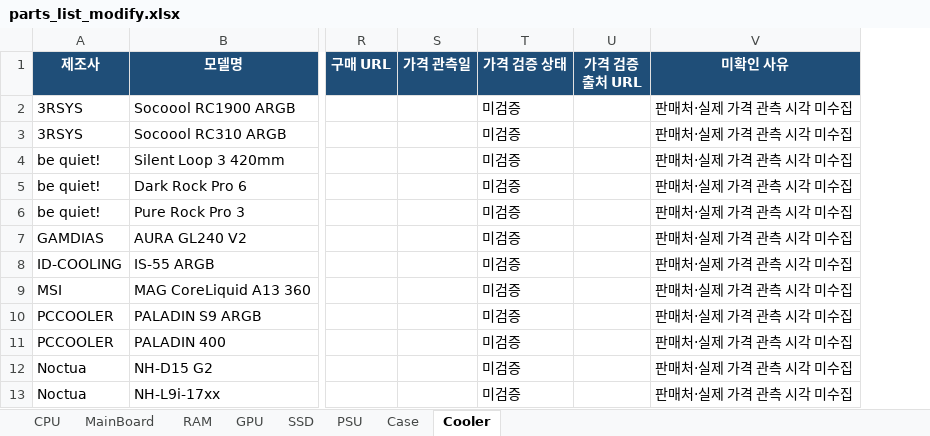
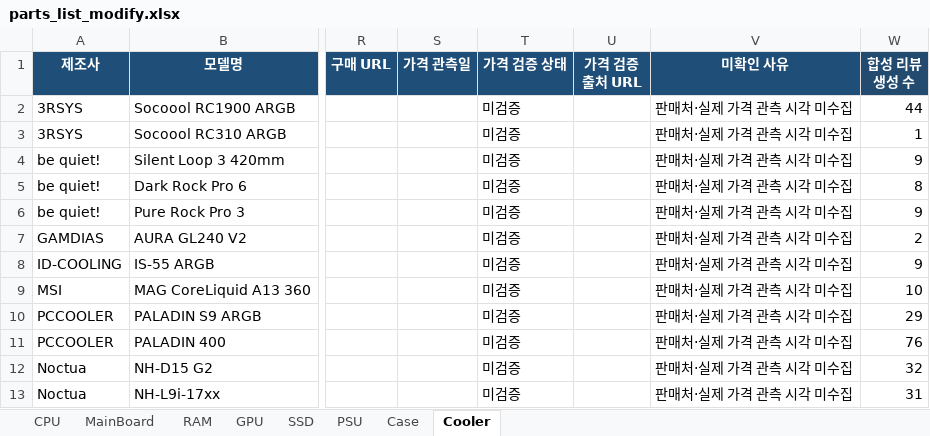
Before and after one commit to greenmdw/skn_final, an Excel workbook: data/parts_list_modify.xlsx, sheet Cooler, drawn as a sheet; only a part is shown, gaps mark what is left out; values as stored, in another font and other column widths than the file's, no borders; the diff names each change by its address in the sheet, - before the commit and + after, or states it on an @@ line.

```diff
--- a/data/parts_list_modify.xlsx (sheet Cooler)
+++ b/data/parts_list_modify.xlsx (sheet Cooler)
+column W (합성 리뷰 생성 수), rows 2-13: 44 | 1 | 9 | 8 | 9 | 2 | 9 | 10 | 29 | 76 | 32 | 31
```
Also changed, not shown: sheet SSD, sheet Case, sheet PSU, sheet RAM, sheet CPU, sheet MainBoard, 1 more sheet, 25 other files.
